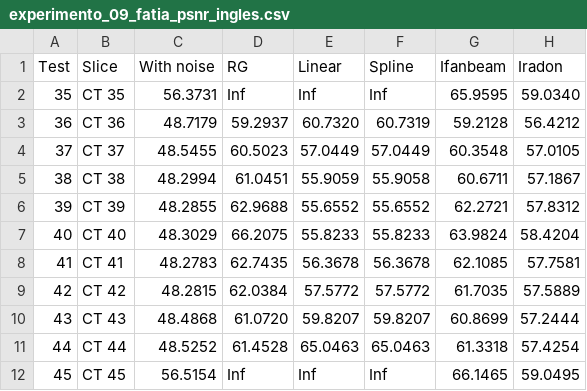
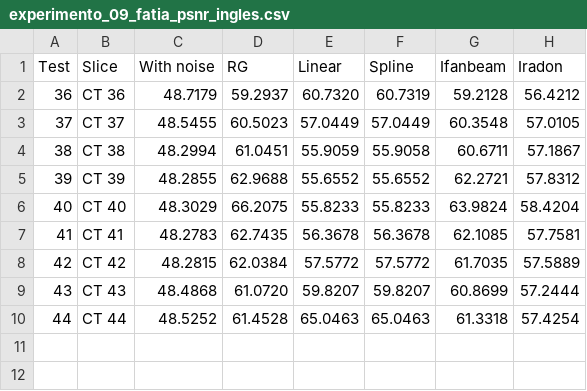
Before and after one commit to danielmarquesvg/mestrado, a CSV file: Experimento_09_fatias/experimento_09_fatia_psnr_ingles.csv, drawn as a sheet.

```diff
--- a/Experimento_09_fatias/experimento_09_fatia_psnr_ingles.csv
+++ b/Experimento_09_fatias/experimento_09_fatia_psnr_ingles.csv
@@ -1,3 +1,2 @@
 Test,Slice,With noise,RG,Linear,Spline,Ifanbeam,Iradon
-35,CT 35,56.3731,Inf,Inf,Inf,65.9595,59.0340
 36,CT 36,48.7179,59.2937,60.7320,60.7319,59.2128,56.4212
@@ -11,2 +10 @@ Test,Slice,With noise,RG,Linear,Spline,Ifanbeam,Iradon
 44,CT 44,48.5252,61.4528,65.0463,65.0463,61.3318,57.4254
-45,CT 45,56.5154,Inf,Inf,Inf,66.1465,59.0495
```
Also changed, not shown: Experimento_09_fatias/experimento_09_fatia_correlacao_ingles.csv, Experimento_09_fatias/experimento_09_fatia_mae_ingles.csv.
